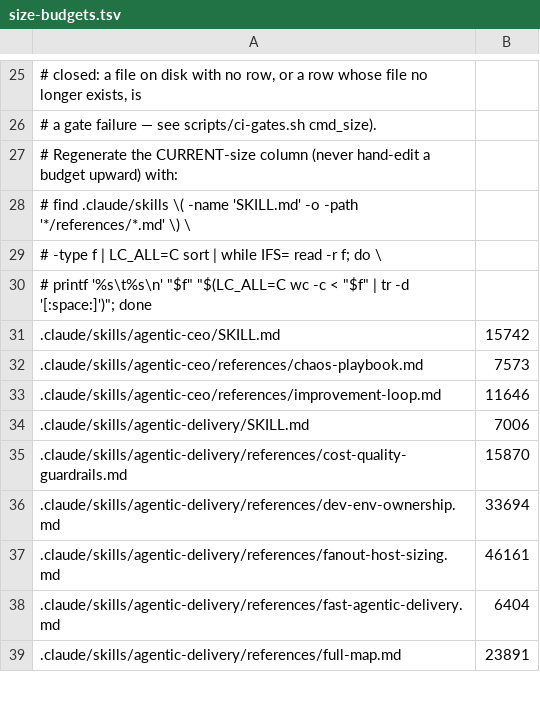
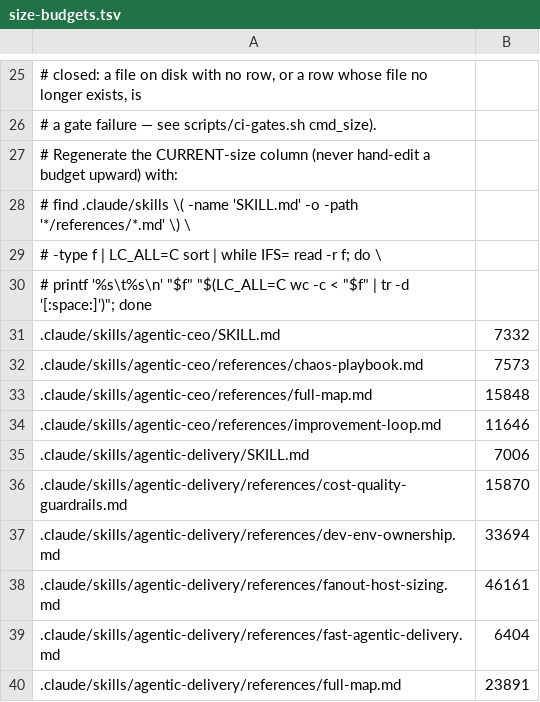
Before and after one commit to andyschwab/deep-code-review, a TSV file: scripts/size-budgets.tsv, drawn as a sheet; only a part is shown, gaps mark what is left out.

```diff
--- a/scripts/size-budgets.tsv
+++ b/scripts/size-budgets.tsv
@@ -30,4 +30,5 @@
 #     printf '%s\t%s\n' "$f" "$(LC_ALL=C wc -c < "$f" | tr -d '[:space:]')"; done
-.claude/skills/agentic-ceo/SKILL.md	15742
+.claude/skills/agentic-ceo/SKILL.md	7332
 .claude/skills/agentic-ceo/references/chaos-playbook.md	7573
+.claude/skills/agentic-ceo/references/full-map.md	15848
 .claude/skills/agentic-ceo/references/improvement-loop.md	11646
```
Also changed, not shown: 10 other files.
